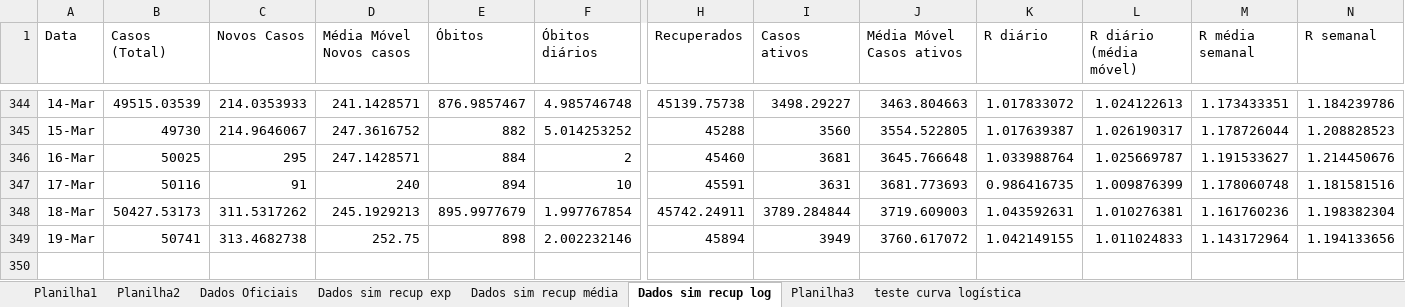
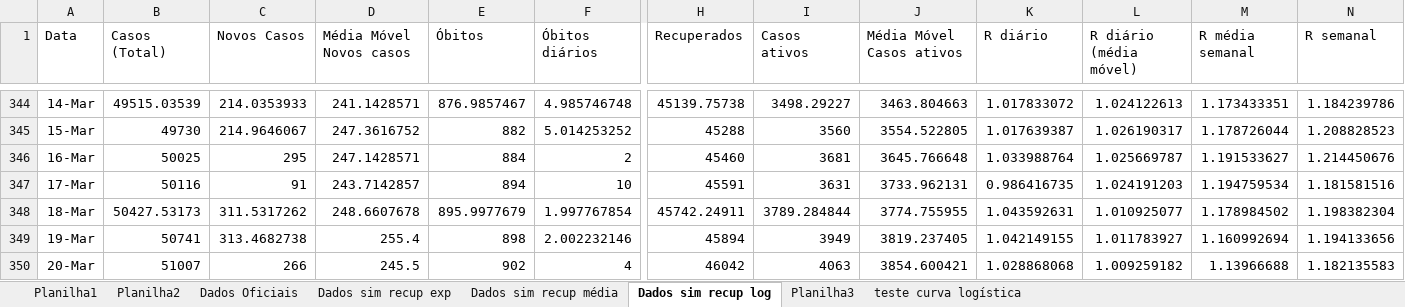
Before and after one commit to celsorosajr/Covid-SJC, an Excel workbook: Covid SJC.xlsx, sheet Dados sim recup log, drawn as a sheet; only a part is shown, gaps mark what is left out; values as stored, in another font and other column widths than the file's, no borders; charts and pictures not drawn; rows hold the shown columns only; the diff names each change by its address in the sheet, - before the commit and + after, or states it on an @@ line.

Commit message:
update 2021-03-20

```diff
--- a/Covid SJC.xlsx (sheet Dados sim recup log)
+++ b/Covid SJC.xlsx (sheet Dados sim recup log)
-D347 (Média Móvel Novos casos): 240
+D347 (Média Móvel Novos casos): 243.7142857
-J347 (Média Móvel Casos ativos): 3681.773693
+J347 (Média Móvel Casos ativos): 3733.962131
-L347 (R diário (média móvel)): 1.009876399
+L347 (R diário (média móvel)): 1.024191203
-M347 (R média semanal): 1.178060748
+M347 (R média semanal): 1.194759534
-D348 (Média Móvel Novos casos): 245.1929213
+D348 (Média Móvel Novos casos): 248.6607678
-J348 (Média Móvel Casos ativos): 3719.609003
+J348 (Média Móvel Casos ativos): 3774.755955
-L348 (R diário (média móvel)): 1.010276381
+L348 (R diário (média móvel)): 1.010925077
-M348 (R média semanal): 1.161760236
+M348 (R média semanal): 1.178984502
-D349 (Média Móvel Novos casos): 252.75
+D349 (Média Móvel Novos casos): 255.4
-J349 (Média Móvel Casos ativos): 3760.617072
+J349 (Média Móvel Casos ativos): 3819.237405
-L349 (R diário (média móvel)): 1.011024833
+L349 (R diário (média móvel)): 1.011783927
-M349 (R média semanal): 1.143172964
+M349 (R média semanal): 1.160992694
+row 350: 20-Mar | 51007 | 266 | 245.5 | 902 | 4 | 46042 | 4063 | 3854.600421 | 1.028868068 | 1.009259182 | 1.13966688 | 1.182135583
```
Also changed, not shown: charts or pictures.
